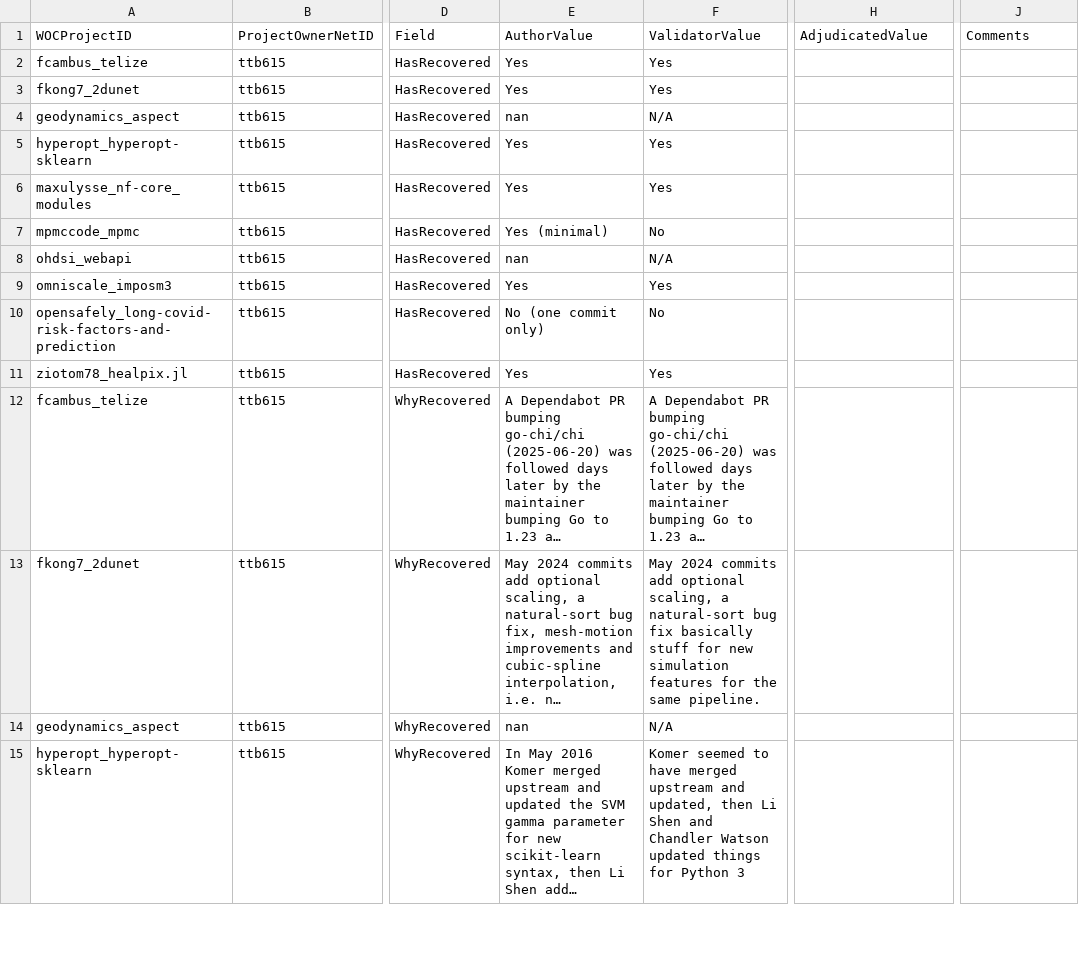
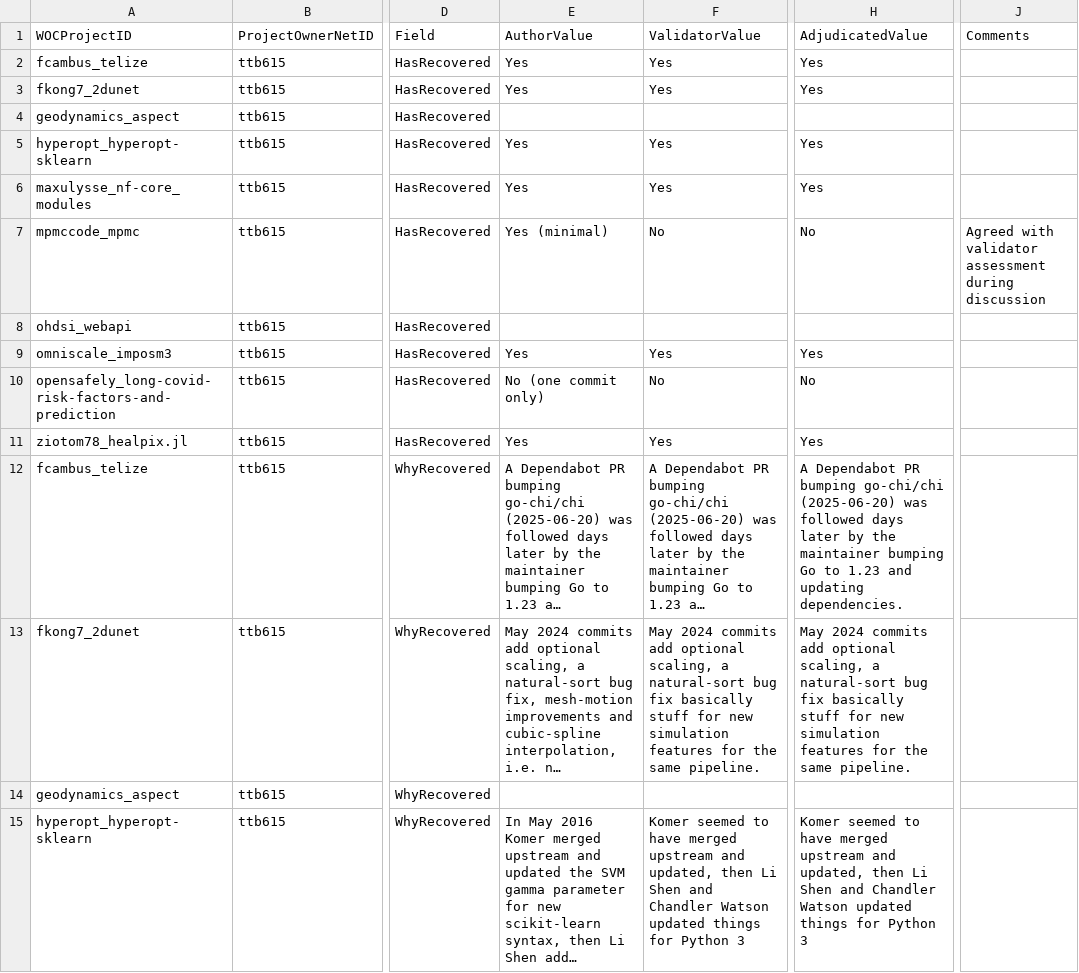
Before and after one commit to yearonebatman/MiniProject3, a CSV file: amart170_validation_log.csv, drawn as a sheet; only a part is shown, gaps mark what is left out; long unchanged cells end in …; the diff covers the shown part only; the diff names each change by its address in the sheet, - before the commit and + after, or states it on an @@ line.

```diff
--- a/amart170_validation_log.csv
+++ b/amart170_validation_log.csv
-H2:H3: (empty)
+H2:H3: Yes
-E4: nan
+E4: (empty)
-F4: N/A
+F4: (empty)
-H5:H6: (empty)
+H5:H6: Yes
-H7: (empty)
+H7: No
-J7: (empty)
+J7: Agreed with validator assessment during discussion
-E8: nan
+E8: (empty)
-F8: N/A
+F8: (empty)
-H9: (empty)
+H9: Yes
-H10: (empty)
+H10: No
-H11: (empty)
+H11: Yes
-H12: (empty)
+H12: A Dependabot PR bumping go-chi/chi (2025-06-20) was followed days later by the maintainer bumping Go to 1.23 and updating dependencies.
-H13: (empty)
+H13: May 2024 commits add optional scaling, a natural-sort bug fix basically stuff for new simulation features for the same pipeline.
-E14: nan
+E14: (empty)
-F14: N/A
+F14: (empty)
-H15: (empty)
+H15: Komer seemed to have merged upstream and updated, then Li Shen and Chandler Watson updated things for Python 3
```
Also changed, not shown: 41 edited cells elsewhere in this file, 4 other files.
